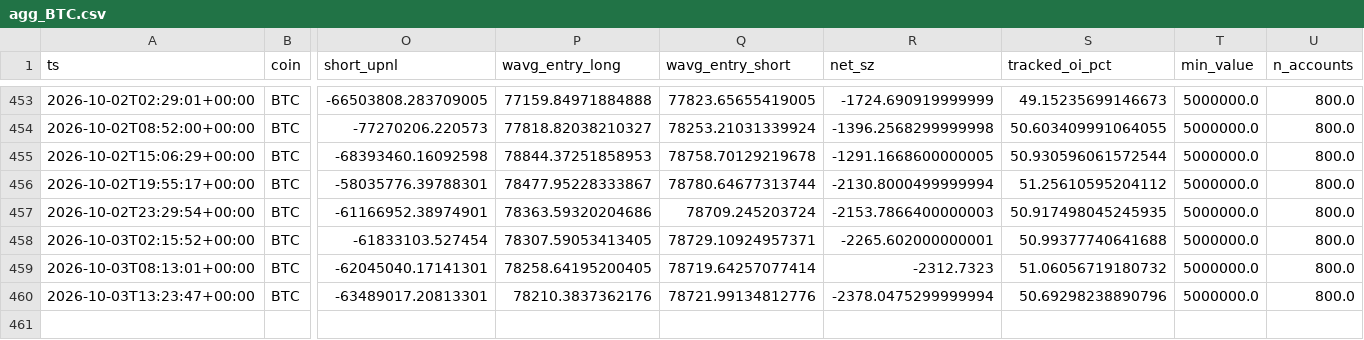
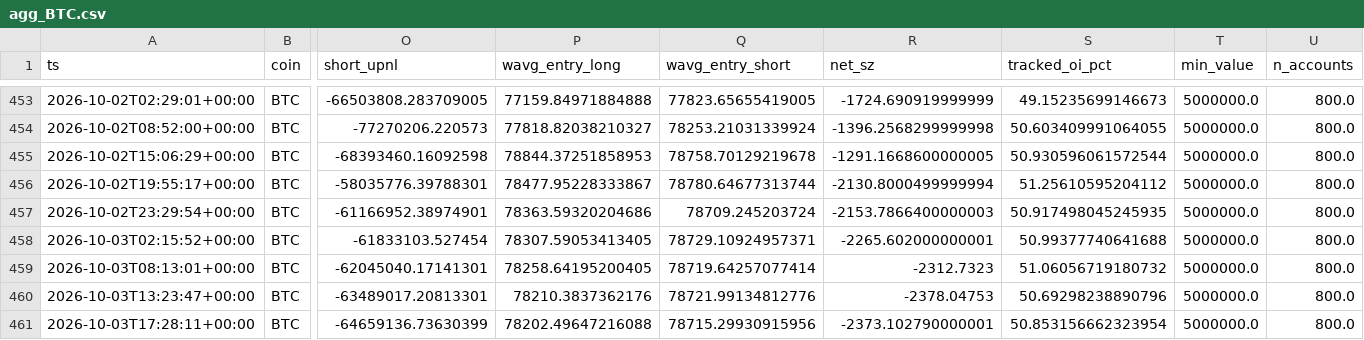
Before and after one commit to usa519831-tech/hl-whale-tracker, a CSV file: data/agg_BTC.csv, drawn as a sheet; only a part is shown, gaps mark what is left out; rows hold the shown columns only; the diff names each change by its address in the sheet, - before the commit and + after, or states it on an @@ line.

```diff
--- a/data/agg_BTC.csv
+++ b/data/agg_BTC.csv
-R460 (net_sz): -2378.0475299999994
+R460 (net_sz): -2378.04753
+row 461: 2026-10-03T17:28:11+00:00 | BTC | -64659136.73630399 | 78202.49647216088 | 78715.29930915956 | -2373.102790000001 | 50.853156662323954 | 5000000.0 | 800.0
```
Also changed, not shown: data/agg_ETH.csv, data/agg_SOL.csv, 7 other files.
